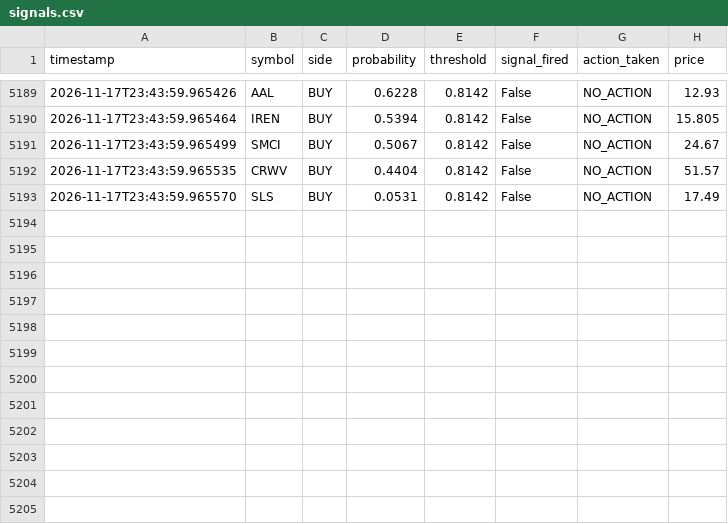
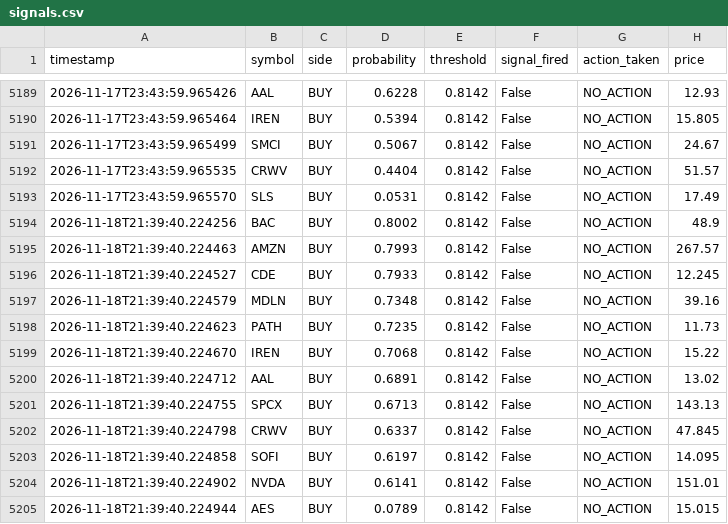
Before and after one commit to jp3tty/ml-trading-bot, a CSV file: paper_trade_log/signals.csv, drawn as a sheet; only a part is shown, gaps mark what is left out; the diff names each change by its address in the sheet, - before the commit and + after, or states it on an @@ line.

```diff
--- a/paper_trade_log/signals.csv
+++ b/paper_trade_log/signals.csv
+row 5194: 2026-11-18T21:39:40.224256 | BAC | BUY | 0.8002 | 0.8142 | False | NO_ACTION | 48.9
+row 5195: 2026-11-18T21:39:40.224463 | AMZN | BUY | 0.7993 | 0.8142 | False | NO_ACTION | 267.57
+row 5196: 2026-11-18T21:39:40.224527 | CDE | BUY | 0.7933 | 0.8142 | False | NO_ACTION | 12.245
+row 5197: 2026-11-18T21:39:40.224579 | MDLN | BUY | 0.7348 | 0.8142 | False | NO_ACTION | 39.16
+row 5198: 2026-11-18T21:39:40.224623 | PATH | BUY | 0.7235 | 0.8142 | False | NO_ACTION | 11.73
+row 5199: 2026-11-18T21:39:40.224670 | IREN | BUY | 0.7068 | 0.8142 | False | NO_ACTION | 15.22
+row 5200: 2026-11-18T21:39:40.224712 | AAL | BUY | 0.6891 | 0.8142 | False | NO_ACTION | 13.02
+row 5201: 2026-11-18T21:39:40.224755 | SPCX | BUY | 0.6713 | 0.8142 | False | NO_ACTION | 143.13
+row 5202: 2026-11-18T21:39:40.224798 | CRWV | BUY | 0.6337 | 0.8142 | False | NO_ACTION | 47.845
+row 5203: 2026-11-18T21:39:40.224858 | SOFI | BUY | 0.6197 | 0.8142 | False | NO_ACTION | 14.095
+row 5204: 2026-11-18T21:39:40.224902 | NVDA | BUY | 0.6141 | 0.8142 | False | NO_ACTION | 151.01
+row 5205: 2026-11-18T21:39:40.224944 | AES | BUY | 0.0789 | 0.8142 | False | NO_ACTION | 15.015
```
